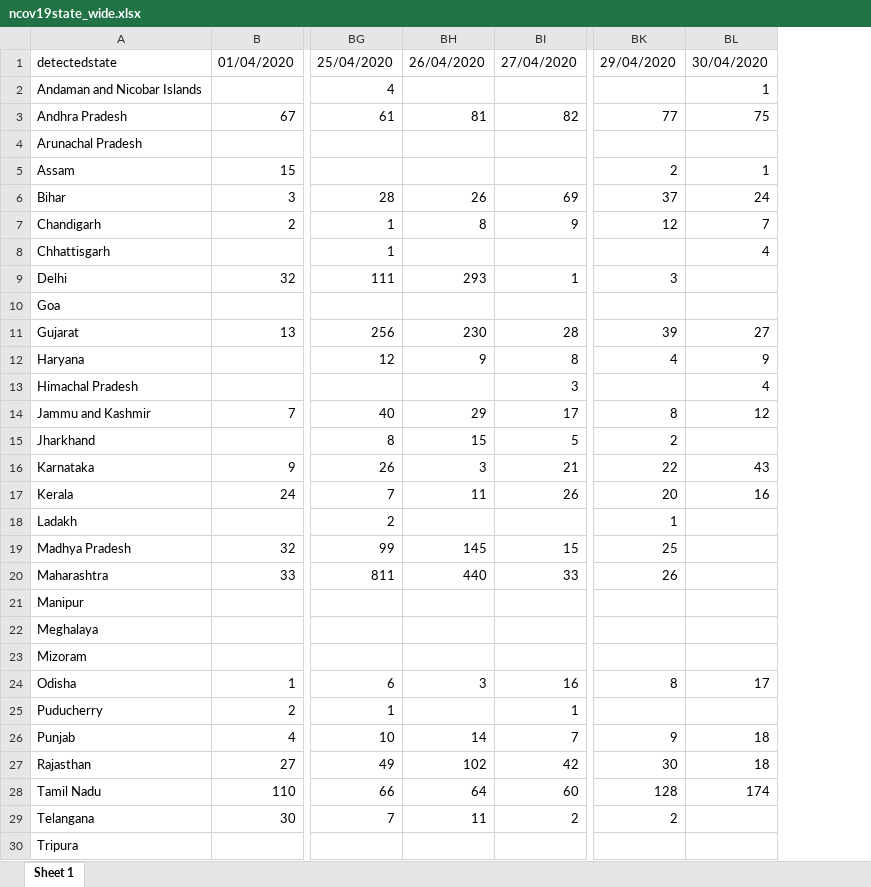
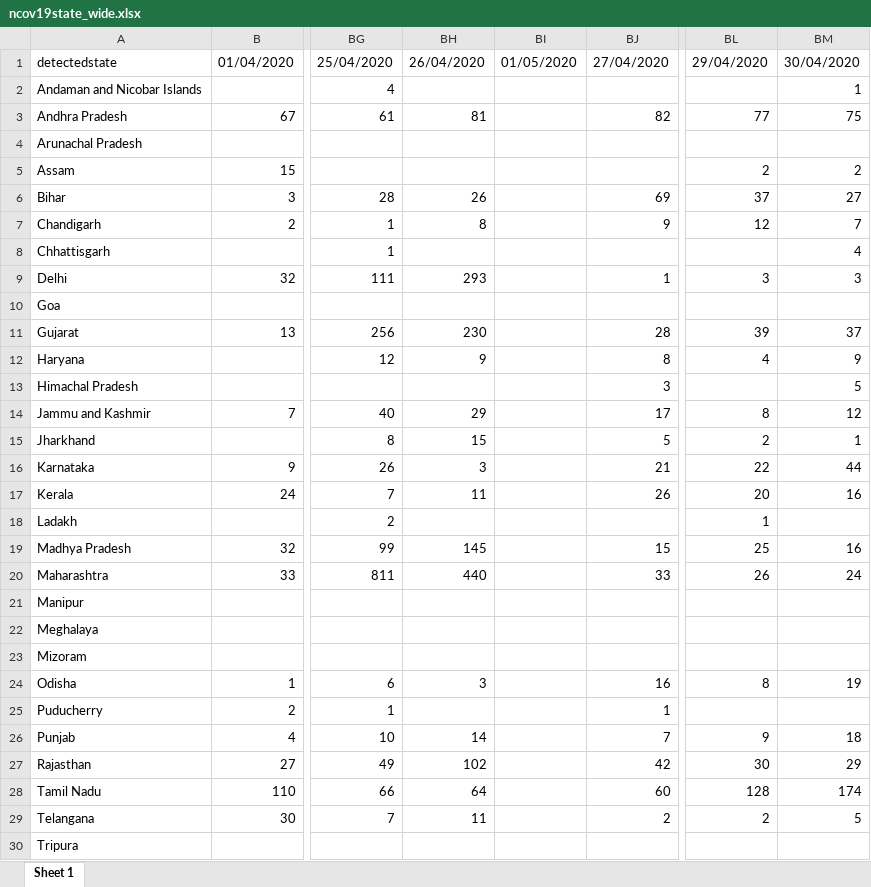
Before and after one commit to mrinal000/covid19_india_data, an Excel workbook: covid19_data/excel/state/ncov19state_wide.xlsx, sheet Sheet 1, drawn as a sheet; only a part is shown, gaps mark what is left out; values as stored, in another font and other column widths than the file's, no borders; addresses are those after the commit; the diff covers the shown part only; the diff names each change by its address in the sheet, - before the commit and + after, or states it on an @@ line.

```diff
--- a/covid19_data/excel/state/ncov19state_wide.xlsx (sheet Sheet 1)
+++ b/covid19_data/excel/state/ncov19state_wide.xlsx (sheet Sheet 1)
+column BI, row 1: 01/05/2020
-BM5: 1
+BM5: 2
-BM6: 24
+BM6: 27
-BM9: (empty)
+BM9: 3
-BM11: 27
+BM11: 37
-BM13: 4
+BM13: 5
-BM15: (empty)
+BM15: 1
-BM16: 43
+BM16: 44
-BM19: (empty)
+BM19: 16
-BM20: (empty)
+BM20: 24
-BM24: 17
+BM24: 19
-BM27: 18
+BM27: 29
-BM29: (empty)
+BM29: 5
```
Also changed, not shown: 1 added row, 1 removed row and 4 edited cells elsewhere in this sheet, covid19_data/excel/national_timeseries/ncov19india_timeserise.xlsx, covid19_data/excel/state/ncov19state_long.xlsx, 8 other files.
